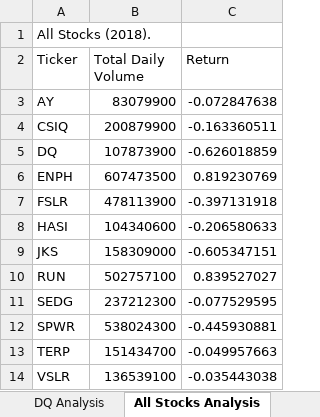
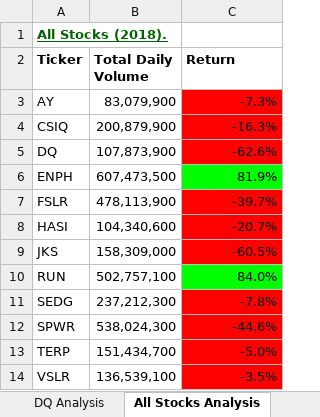
Before and after one commit to freddie784/Stock-Analysis, an Excel workbook: green_stocks.xlsm, sheet All Stocks Analysis, drawn as a sheet; values as stored, in another font and other column widths than the file's, no borders; the diff names each change by its address in the sheet, - before the commit and + after, or states it on an @@ line.

Commit message:
added formatting

```diff
--- a/green_stocks.xlsm (sheet All Stocks Analysis)
+++ b/green_stocks.xlsm (sheet All Stocks Analysis)
@@ A1 bold: off → on, underline: off → on, text colour: black → #006400 @@
-A2:C2 bold: off
+A2:C2 bold: on
-B3 (Total Daily Volume): 83079900
+B3 (Total Daily Volume): 83,079,900
-C3 (Return): -0.072847638
+C3 (Return): -7.3%
-C3:C5 fill: none
+C3:C5 fill: #FF0000
-B4 (Total Daily Volume): 200879900
+B4 (Total Daily Volume): 200,879,900
-C4 (Return): -0.163360511
+C4 (Return): -16.3%
-B5 (Total Daily Volume): 107873900
+B5 (Total Daily Volume): 107,873,900
-C5 (Return): -0.626018859
+C5 (Return): -62.6%
-B6 (Total Daily Volume): 607473500
+B6 (Total Daily Volume): 607,473,500
-C6 (Return): 0.819230769
+C6 (Return): 81.9%
-C6 fill: none
+C6 fill: #00FF00
-B7 (Total Daily Volume): 478113900
+B7 (Total Daily Volume): 478,113,900
-C7 (Return): -0.397131918
+C7 (Return): -39.7%
-C7:C9 fill: none
+C7:C9 fill: #FF0000
-B8 (Total Daily Volume): 104340600
+B8 (Total Daily Volume): 104,340,600
-C8 (Return): -0.206580633
+C8 (Return): -20.7%
-B9 (Total Daily Volume): 158309000
+B9 (Total Daily Volume): 158,309,000
-C9 (Return): -0.605347151
+C9 (Return): -60.5%
-B10 (Total Daily Volume): 502757100
+B10 (Total Daily Volume): 502,757,100
-C10 (Return): 0.839527027
+C10 (Return): 84.0%
-C10 fill: none
+C10 fill: #00FF00
-B11 (Total Daily Volume): 237212300
+B11 (Total Daily Volume): 237,212,300
-C11 (Return): -0.077529595
+C11 (Return): -7.8%
-C11:C14 fill: none
+C11:C14 fill: #FF0000
-B12 (Total Daily Volume): 538024300
+B12 (Total Daily Volume): 538,024,300
-C12 (Return): -0.445930881
+C12 (Return): -44.6%
-B13 (Total Daily Volume): 151434700
+B13 (Total Daily Volume): 151,434,700
-C13 (Return): -0.049957663
+C13 (Return): -5.0%
-B14 (Total Daily Volume): 136539100
+B14 (Total Daily Volume): 136,539,100
-C14 (Return): -0.035443038
+C14 (Return): -3.5%
```
Also changed, not shown: other sheet tabs.
